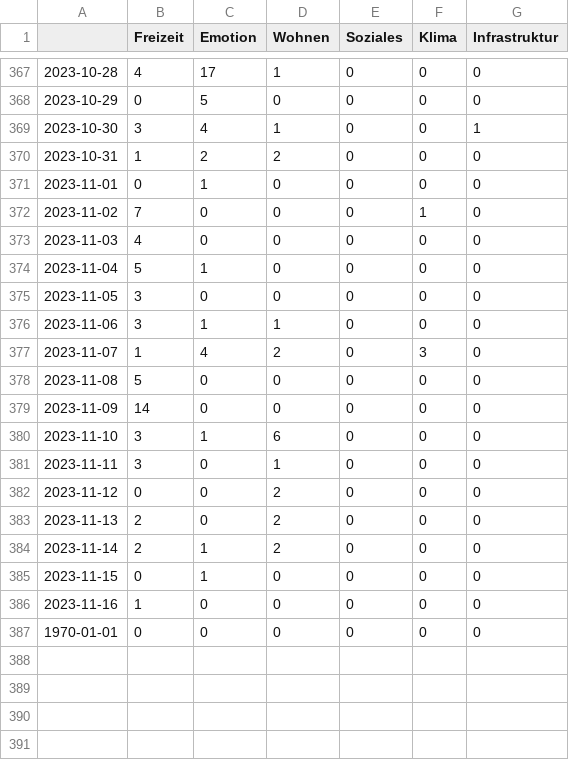
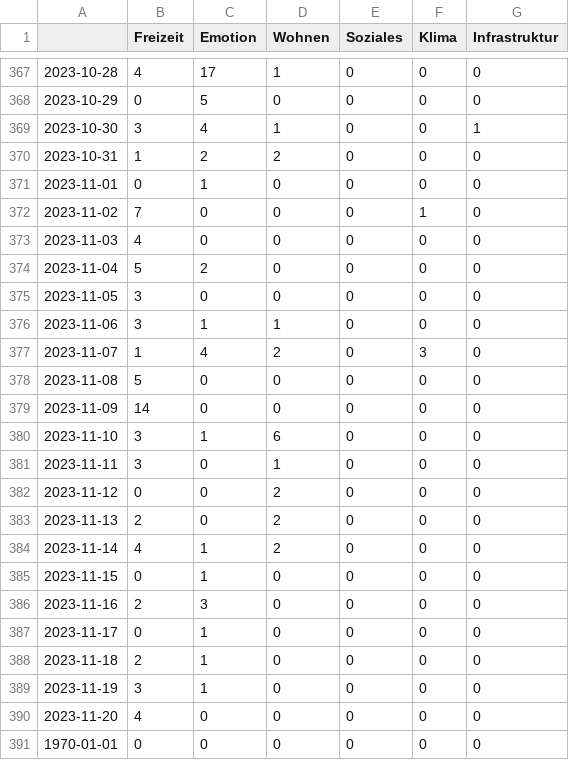
Before and after one commit to hb219-news/winterIsComing2, a CSV file: csv/topics_date.csv, drawn as a sheet; only a part is shown, gaps mark what is left out.

```diff
--- a/csv/topics_date.csv
+++ b/csv/topics_date.csv
@@ -373,3 +373,3 @@
 2023-11-03,4,0,0,0,0,0
-2023-11-04,5,1,0,0,0,0
+2023-11-04,5,2,0,0,0,0
 2023-11-05,3,0,0,0,0,0
@@ -383,5 +383,9 @@
 2023-11-13,2,0,2,0,0,0
-2023-11-14,2,1,2,0,0,0
+2023-11-14,4,1,2,0,0,0
 2023-11-15,0,1,0,0,0,0
-2023-11-16,1,0,0,0,0,0
+2023-11-16,2,3,0,0,0,0
+2023-11-17,0,1,0,0,0,0
+2023-11-18,2,1,0,0,0,0
+2023-11-19,3,1,0,0,0,0
+2023-11-20,4,0,0,0,0,0
 1970-01-01,0,0,0,0,0,0
```
Also changed, not shown: 4 other files.
